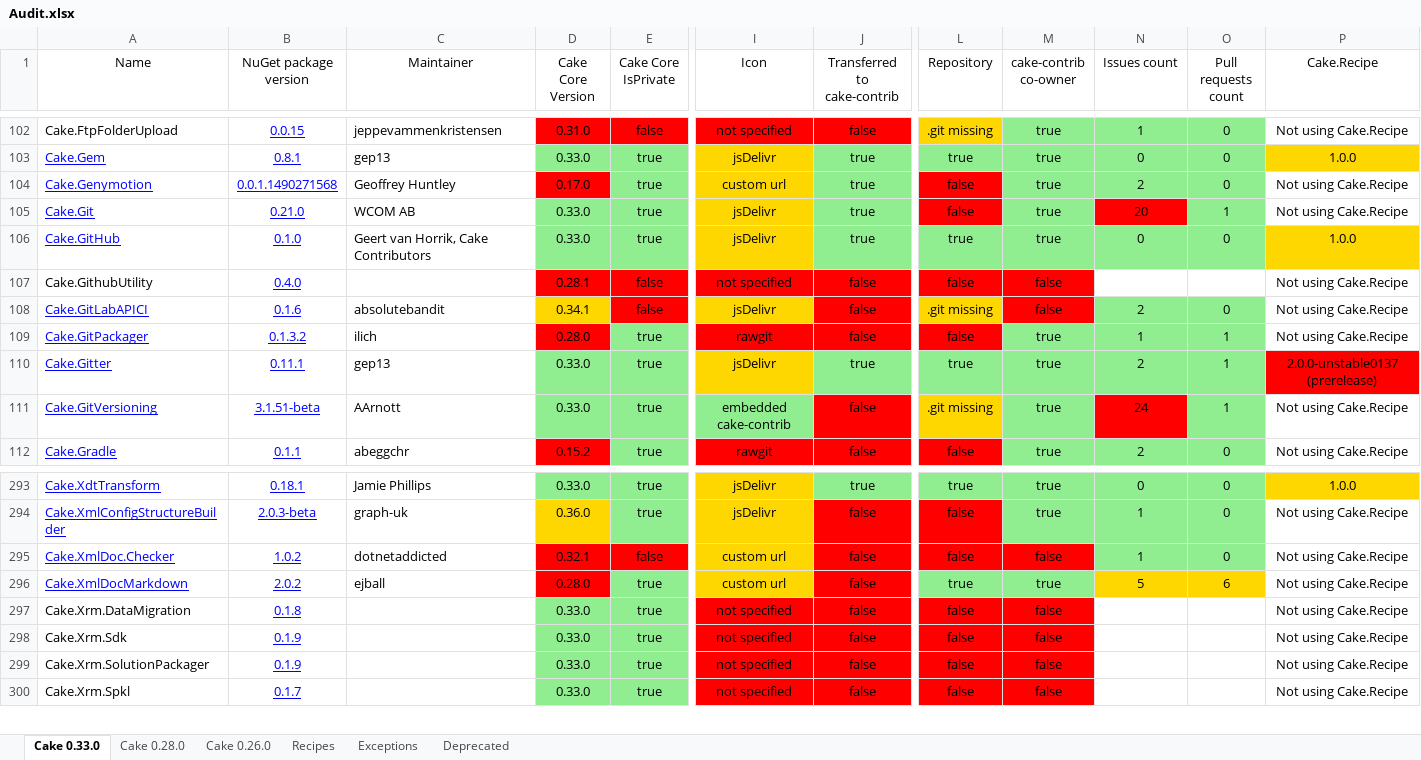
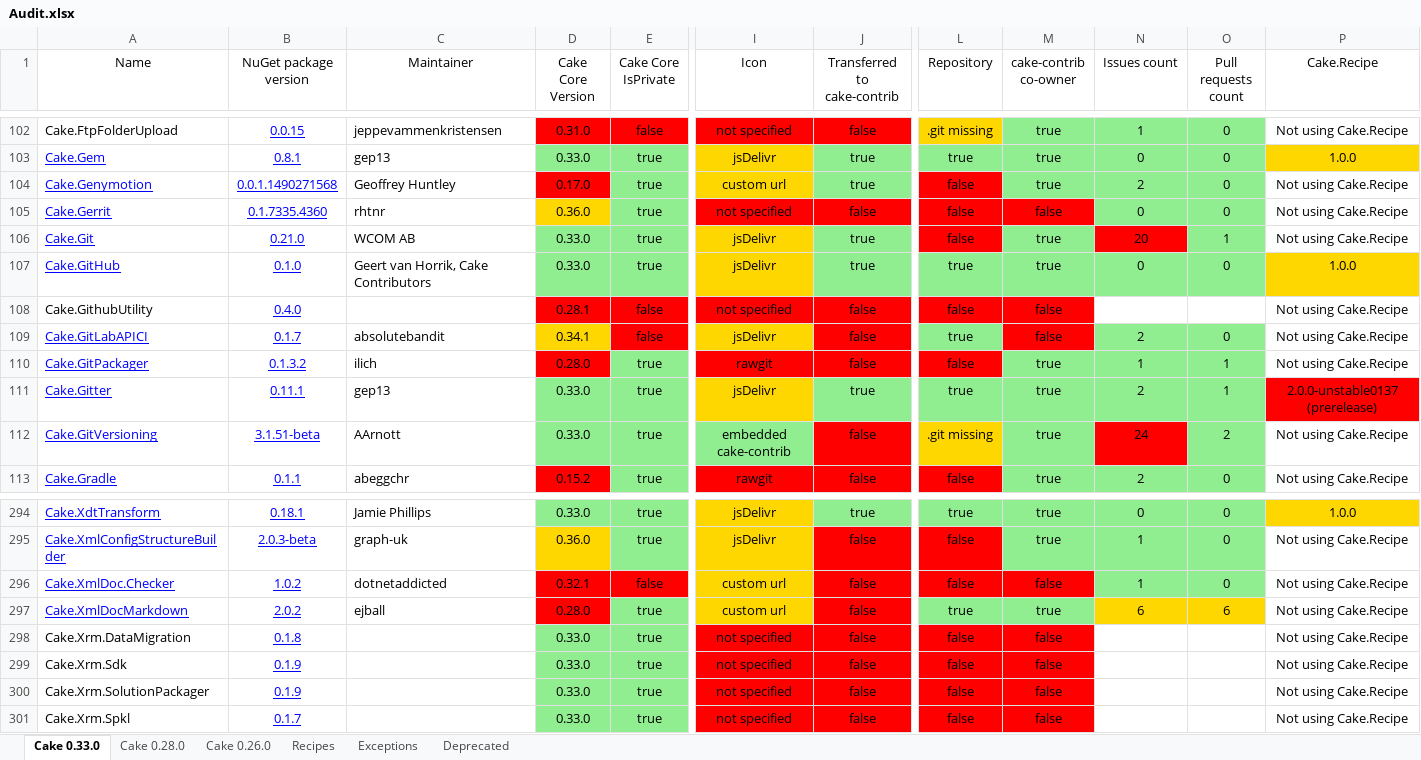
Before and after one commit to cake-contrib/Home, an Excel workbook: Audit.xlsx, sheet Cake 0.33.0, drawn as a sheet; only a part is shown, gaps mark what is left out; values as stored, in another font and other column widths than the file's, no borders; addresses are those after the commit; rows hold the shown columns only; the diff names each change by its address in the sheet, - before the commit and + after, or states it on an @@ line.

```diff
--- a/Audit.xlsx (sheet Cake 0.33.0)
+++ b/Audit.xlsx (sheet Cake 0.33.0)
+row 105: Cake.Gerrit | 0.1.7335.4360 | rhtnr | 0.36.0 | true | not specified | false | false | false | 0 | 0 | Not using Cake.Recipe
-B109 (NuGet package version): 0.1.6
+B109 (NuGet package version): 0.1.7
-L109 (Repository): .git missing
+L109 (Repository): true
-L109 fill: #FFD700
+L109 fill: #90EE90
-O112 (Pull requests count): 1
+O112 (Pull requests count): 2
-N297 (Issues count): 5
+N297 (Issues count): 6
```
Also changed, not shown: sheet Cake 0.28.0, sheet Cake 0.26.0, 7 other files.
